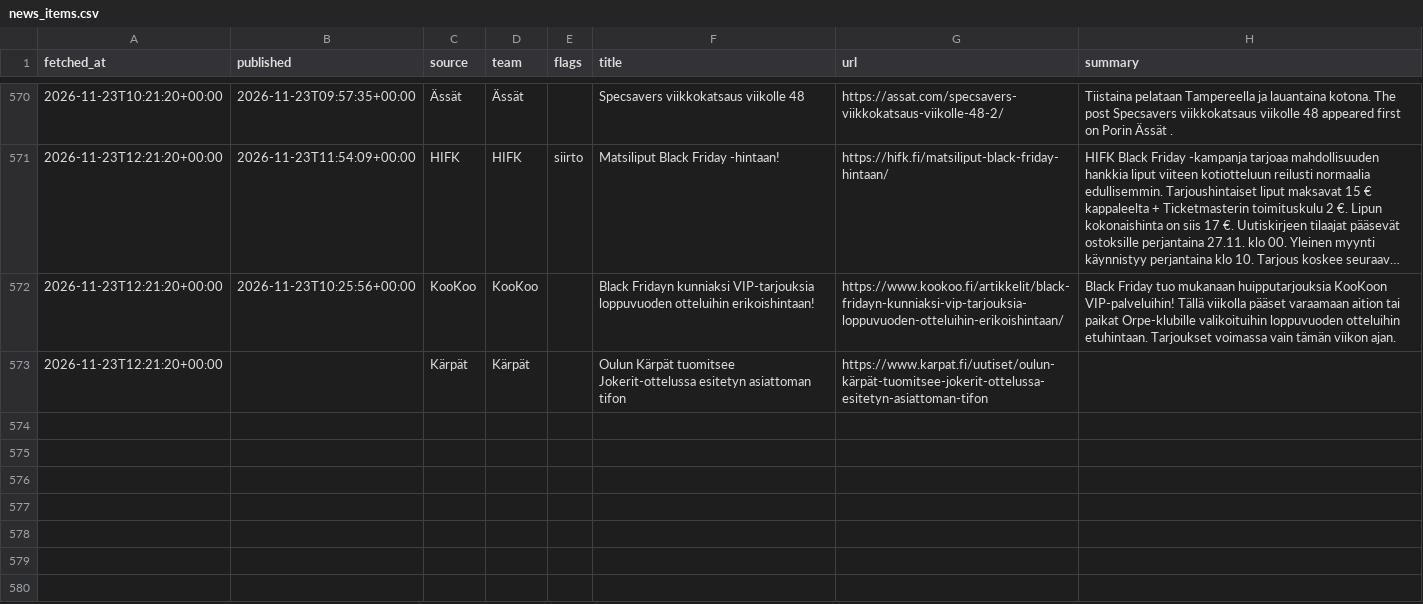
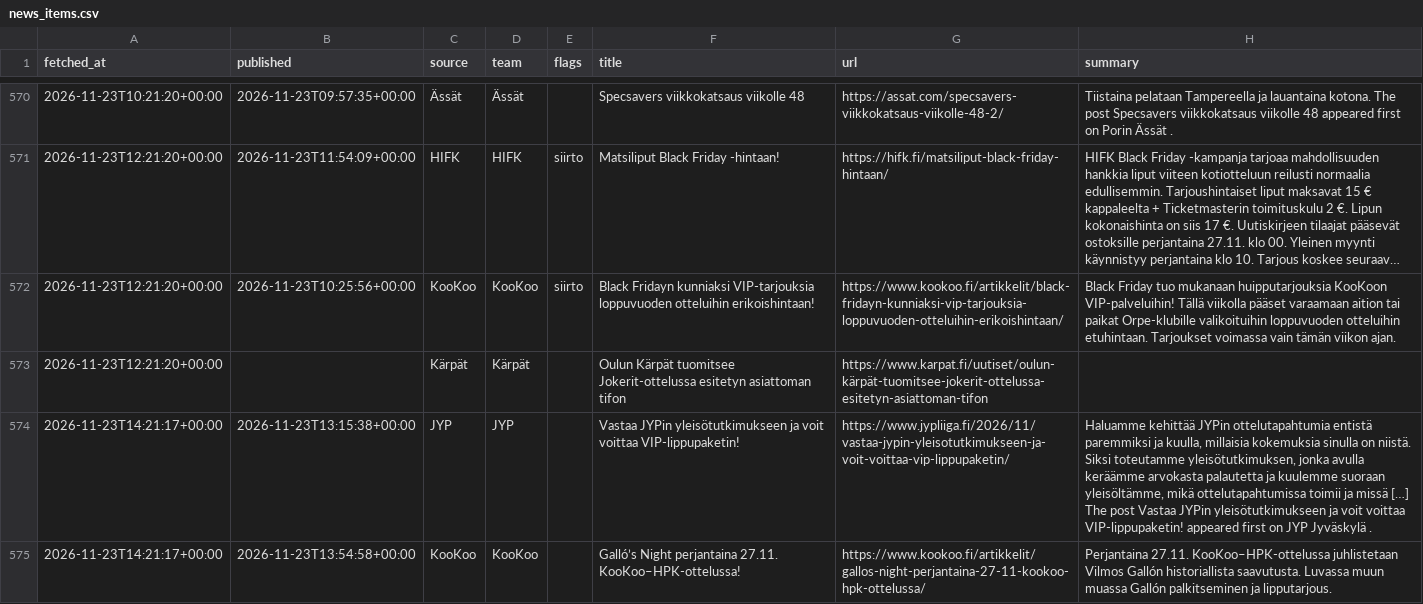
Before and after one commit to mikaheino/liiga-2026-27, a CSV file: news_items.csv, drawn as a sheet; only a part is shown, gaps mark what is left out; long unchanged cells end in …; the diff names each change by its address in the sheet, - before the commit and + after, or states it on an @@ line.

```diff
--- a/news_items.csv
+++ b/news_items.csv
-E572 (flags): (empty)
+E572 (flags): siirto
+row 574: 2026-11-23T14:21:17+00:00 | 2026-11-23T13:15:38+00:00 | JYP | JYP |  | Vastaa JYPin yleisötutkimukseen ja voit voittaa VIP-lippupaketin! | https://www.jypliiga.fi/2026/11/vastaa-jypin-yleisotutkimukseen-ja-voit-voittaa-vip-lippupaketin/ | Haluamme kehittää JYPin ottelutapahtumia entistä paremmiksi ja kuulla, millaisia kokemuksia sinulla on niistä. Siksi toteutamme yleisötutkimuksen, jonka avulla keräämme arvokasta palautetta ja kuulemme suoraan yleisöltämme, mikä ottelutapahtumissa toimii ja missä […] The post Vastaa JYPin yleisötutkimukseen ja voit voittaa VIP-lippupaketin! appeared first on JYP Jyväskylä .
+row 575: 2026-11-23T14:21:17+00:00 | 2026-11-23T13:54:58+00:00 | KooKoo | KooKoo |  | Galló’s Night perjantaina 27.11. KooKoo–HPK-ottelussa! | https://www.kookoo.fi/artikkelit/gallos-night-perjantaina-27-11-kookoo-hpk-ottelussa/ | Perjantaina 27.11. KooKoo–HPK-ottelussa juhlistetaan Vilmos Gallón historiallista saavutusta. Luvassa muun muassa Gallón palkitseminen ja lipputarjous.
```
